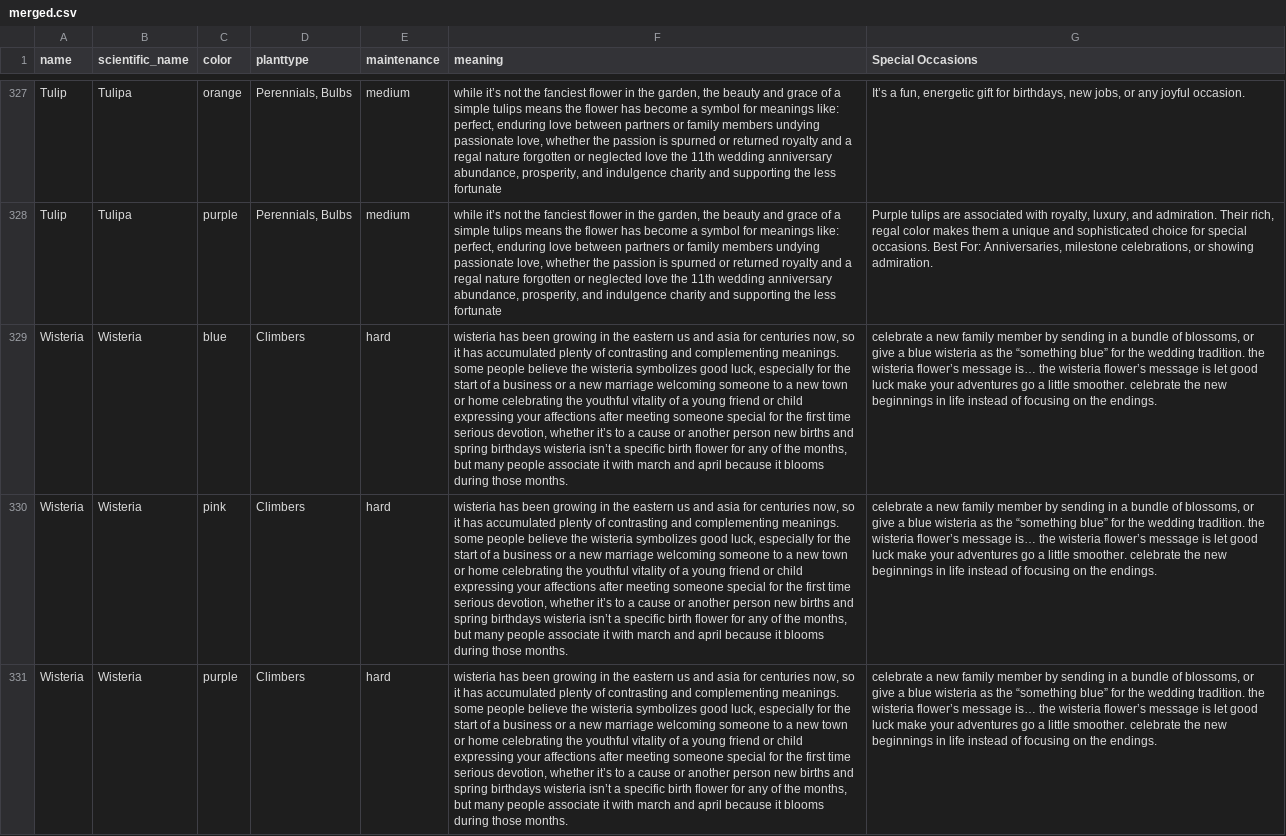
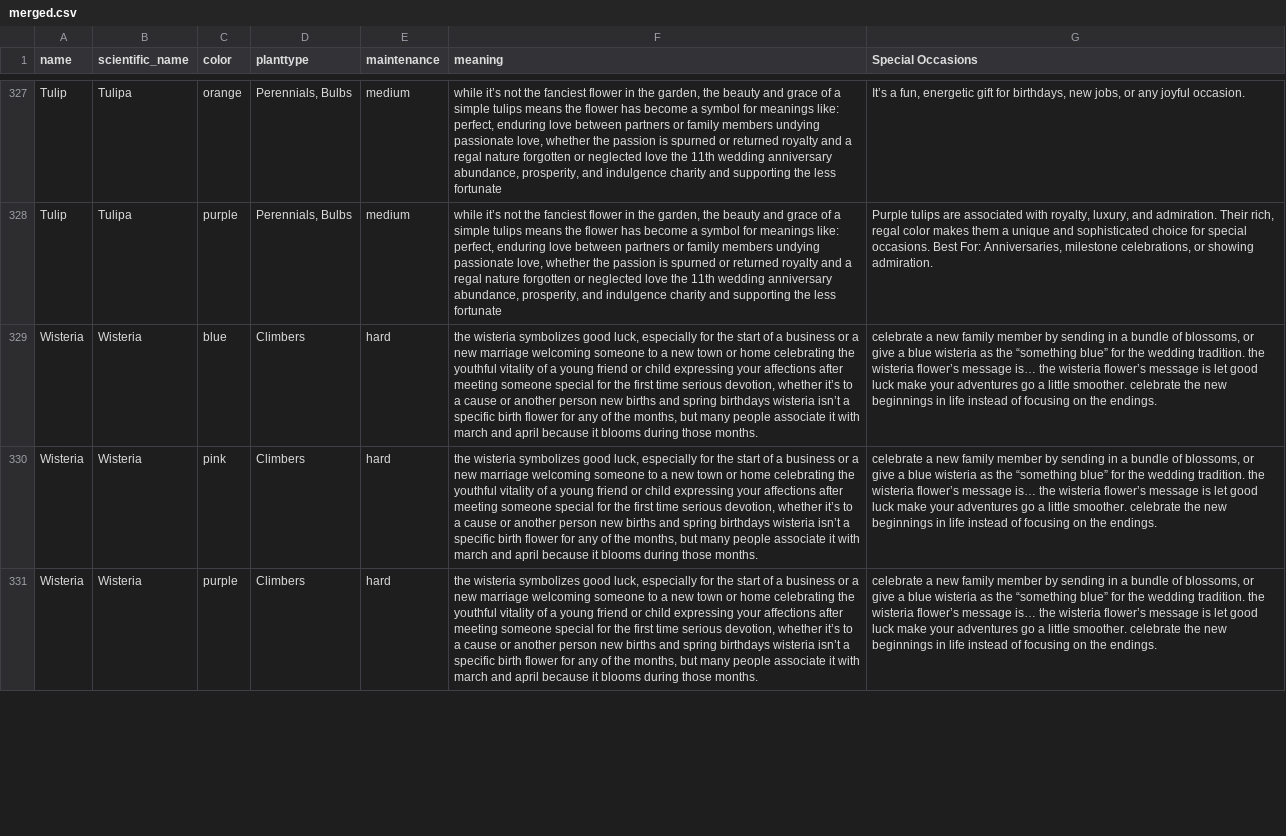
Before and after one commit to zhmee/FloraSense, a CSV file: src/data/merged.csv, drawn as a sheet; only a part is shown, gaps mark what is left out; the diff covers the shown part only; the diff names each change by its address in the sheet, - before the commit and + after, or states it on an @@ line.

Commit message:
Cleaned up a little data + possible llm improvements?

```diff
--- a/src/data/merged.csv
+++ b/src/data/merged.csv
-F329:F331 (meaning): wisteria has been growing in the eastern us and asia for centuries now, so it has accumulated plenty of contrasting and complementing meanings. some people believe the wisteria…
+F329:F331 (meaning): the wisteria…
```
Also changed, not shown: 8 edited cells elsewhere in this file, 2 other files.
